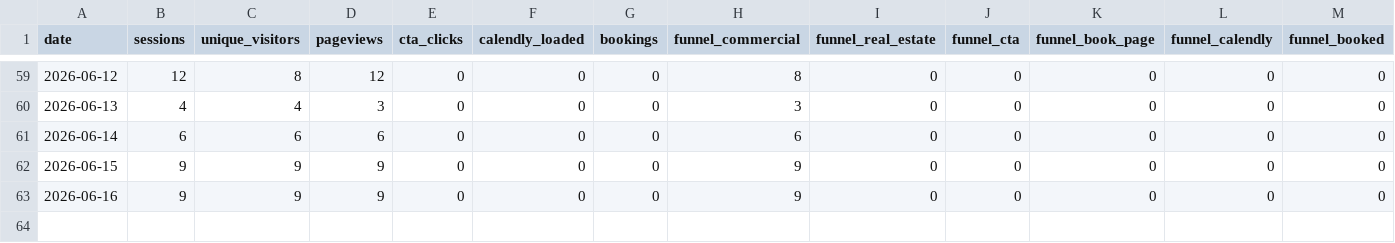
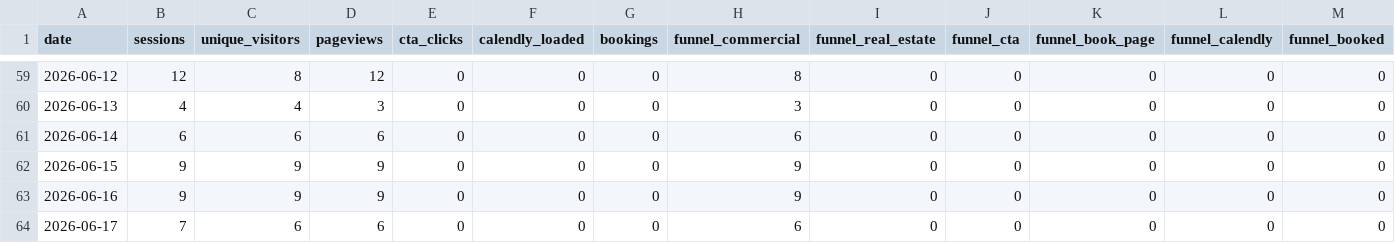
Before and after one commit to stoddardjoseph77-droid/horizonsai-website, a CSV file: analytics/trends.csv, drawn as a sheet; only a part is shown, gaps mark what is left out; the diff names each change by its address in the sheet, - before the commit and + after, or states it on an @@ line.

Commit message:
Daily analytics pull: 2026-06-17

```diff
--- a/analytics/trends.csv
+++ b/analytics/trends.csv
+row 64: 2026-06-17 | 7 | 6 | 6 | 0 | 0 | 0 | 6 | 0 | 0 | 0 | 0 | 0
```
Also changed, not shown: 1 other file.
